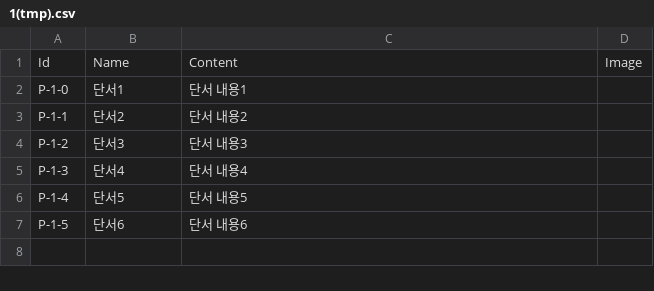
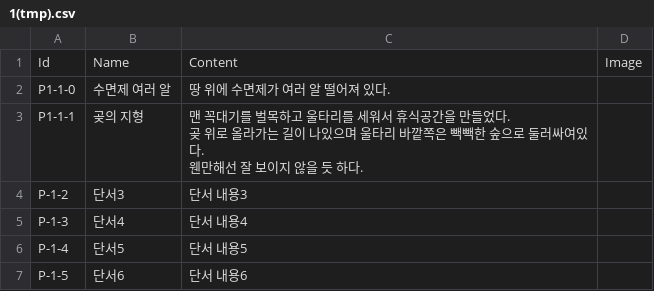
Before and after one commit to leeZn30/Access-Limited, a CSV file: Assets/Resources/CSVFiles/02_Database/Privisofiles/1(tmp).csv, drawn as a sheet; removed rows and columns are numbered as before the commit, all else as after; ↵ is a line break in a cell; the diff names each change by its address in the sheet, - before the commit and + after, or states it on an @@ line.

```diff
--- a/Assets/Resources/CSVFiles/02_Database/Privisofiles/1(tmp).csv
+++ b/Assets/Resources/CSVFiles/02_Database/Privisofiles/1(tmp).csv
-row 2: P-1-0 | 단서1 | 단서 내용1
-row 3: P-1-1 | 단서2 | 단서 내용2
+row 2: P1-1-0 | 수면제 여러 알 | 땅 위에 수면제가 여러 알 떨어져 있다.
+row 3: P1-1-1 | 곶의 지형 | 맨 꼭대기를 벌목하고 울타리를 세워서 휴식공간을 만들었다. ↵ 곶 위로 올라가는 길이 나있으며 울타리 바깥쪽은 빽빽한 숲으로 둘러싸여있다. ↵ 웬만해선 잘 보이지 않을 듯 하다.
```
Also changed, not shown: 53 other files.
